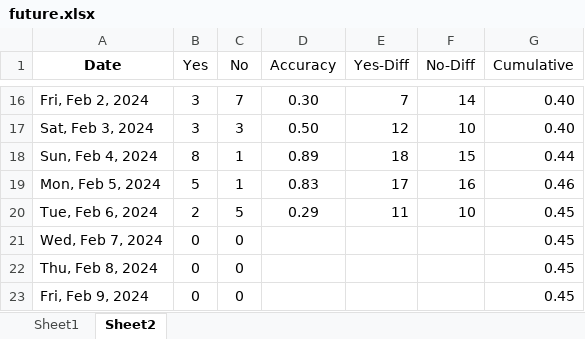
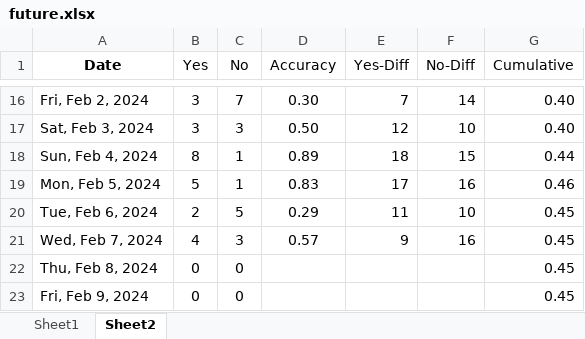
Before and after one commit to ballgorithm/NBA_Projections, an Excel workbook: future.xlsx, sheet Sheet2, drawn as a sheet; only a part is shown, gaps mark what is left out; values as stored, in another font and other column widths than the file's, no borders; charts and pictures and conditional formats not drawn; the diff names each change by its address in the sheet, - before the commit and + after, or states it on an @@ line.

```diff
--- a/future.xlsx (sheet Sheet2)
+++ b/future.xlsx (sheet Sheet2)
-B21 (Yes): 0
+B21 (Yes): 4
-C21 (No): 0
+C21 (No): 3
-D21 (Accuracy): (empty)
+D21 (Accuracy): 0.57
-E21 (Yes-Diff): (empty)
+E21 (Yes-Diff): 9
-F21 (No-Diff): (empty)
+F21 (No-Diff): 16
```
Also changed, not shown: sheet Sheet1, charts or pictures, NBA2324.xlsx, 2 other files.
